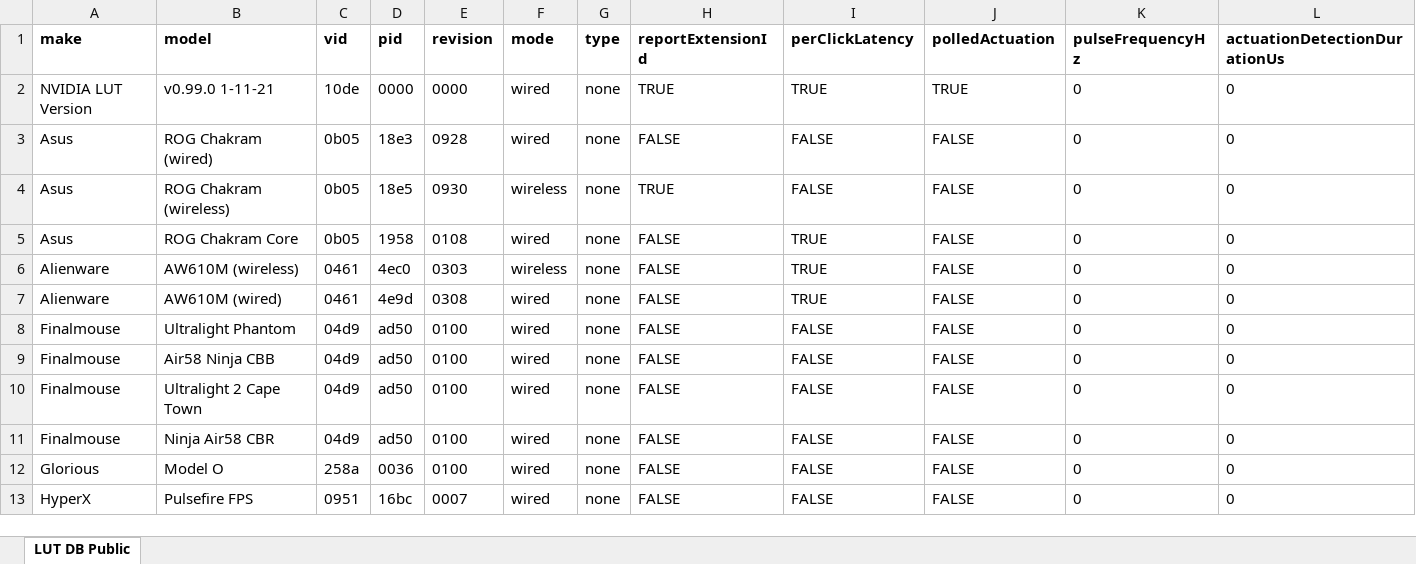
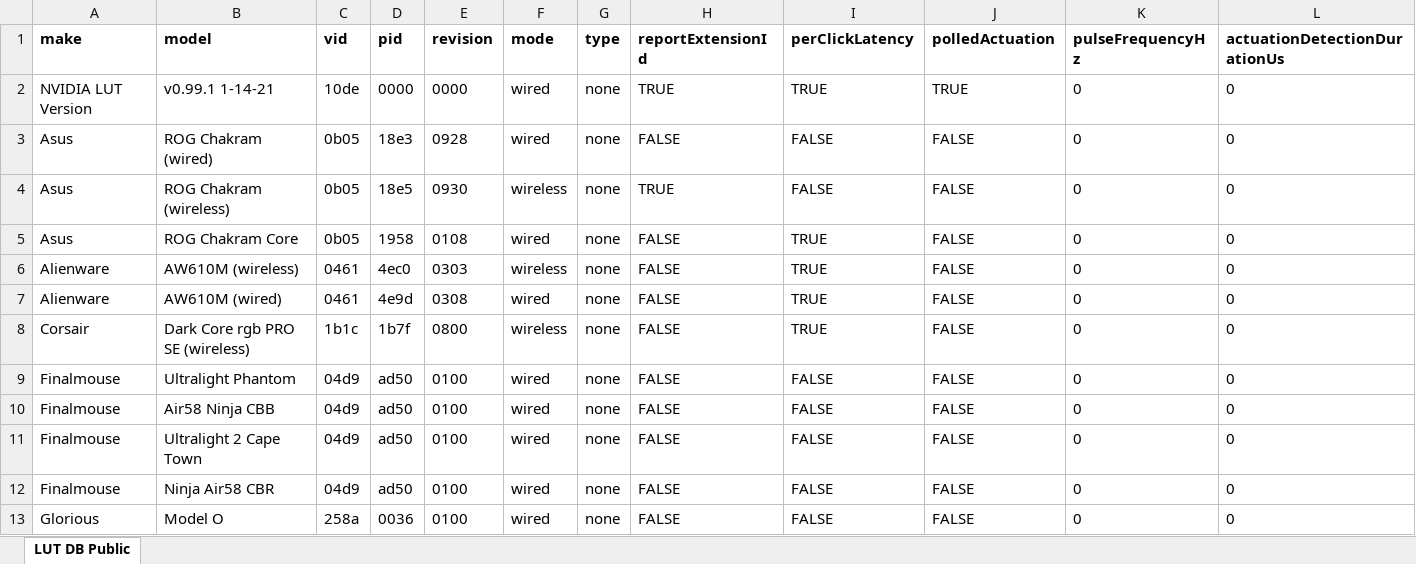
Before and after one commit to riprio/Reflex-Latency-Analyzer-Mouse-Database, an Excel workbook: NVIDIA RLA Mice Database - Github.xlsx, sheet LUT DB Public, drawn as a sheet; only a part is shown; the shorter side is filled out with more unchanged rows; values as stored, in another font and other column widths than the file's, no borders; conditional formats not drawn; rows hold the shown columns only; the diff names each change by its address in the sheet, - before the commit and + after, or states it on an @@ line.

Commit message:
Test v0.99.1 1-14-21 Corsair

```diff
--- a/NVIDIA RLA Mice Database - Github.xlsx (sheet LUT DB Public)
+++ b/NVIDIA RLA Mice Database - Github.xlsx (sheet LUT DB Public)
-B2 (model): v0.99.0 1-11-21
+B2 (model): v0.99.1 1-14-21
+row 8: Corsair | Dark Core rgb PRO SE (wireless) | 1b1c | 1b7f | 0800 | wireless | none | FALSE | TRUE | FALSE | 0 | 0
```
Also changed, not shown: 1 other file.
